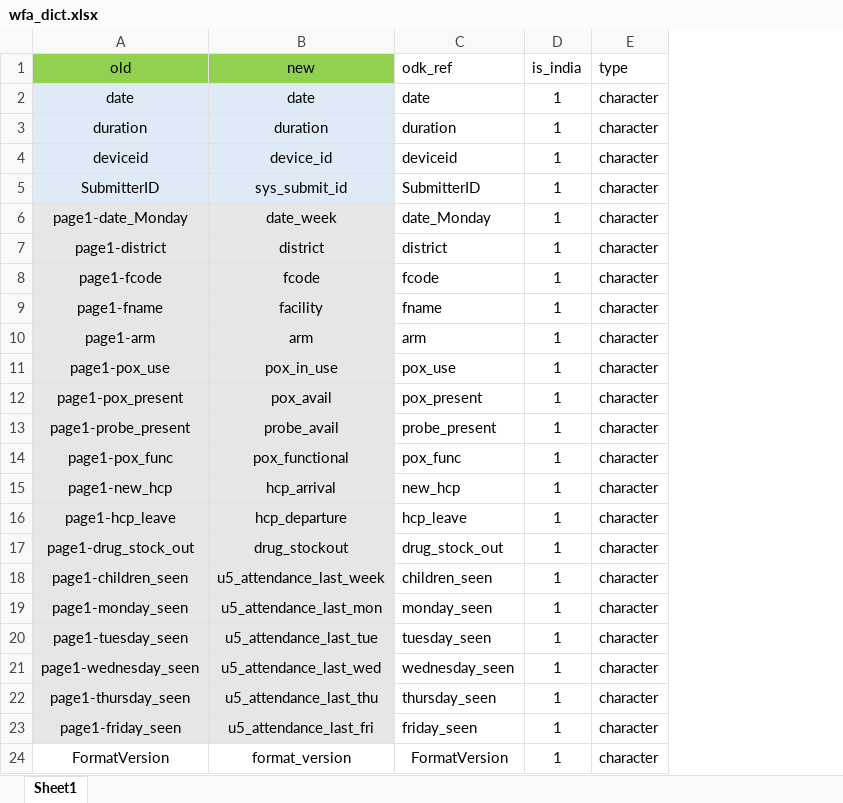
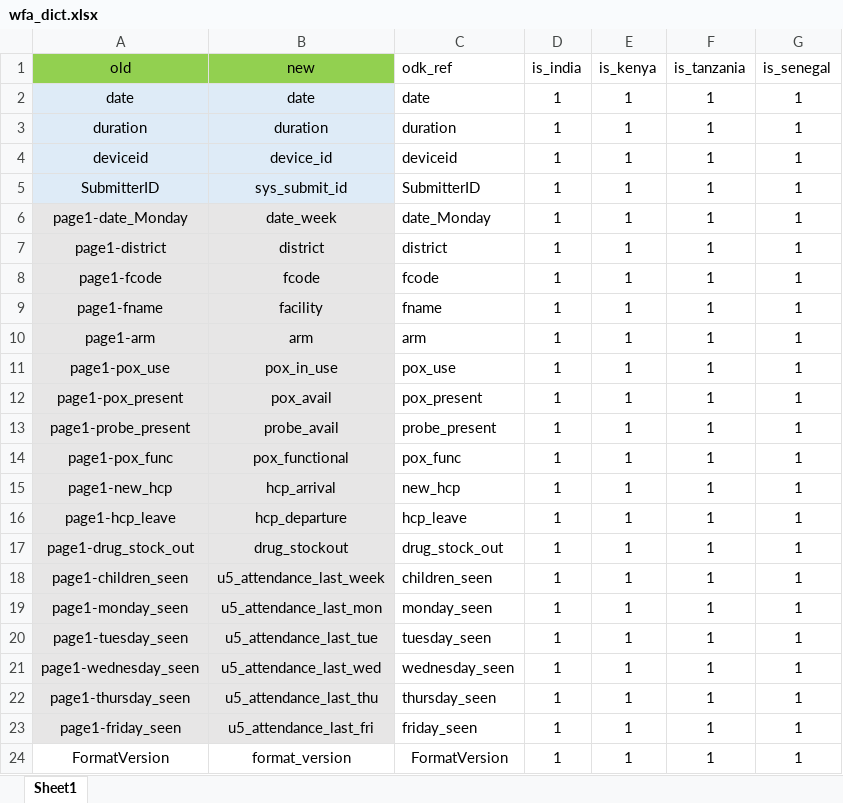
Before and after one commit to SwissTPH/timci, an Excel workbook: inst/extdata/wfa_dict.xlsx, sheet Sheet1, drawn as a sheet; values as stored, in another font and other column widths than the file's, no borders; removed rows and columns are numbered as before the commit, all else as after; the diff names each change by its address in the sheet, - before the commit and + after, or states it on an @@ line.

```diff
--- a/inst/extdata/wfa_dict.xlsx (sheet Sheet1)
+++ b/inst/extdata/wfa_dict.xlsx (sheet Sheet1)
-column E (type), rows 2-24: all character
+column E (is_kenya), rows 2-24: all 1
+column F (is_tanzania), rows 2-24: all 1
+column G (is_senegal), rows 2-24: all 1
```
Also changed, not shown: inst/extdata/day28_dict.xlsx, inst/extdata/hospit_dict.xlsx, 2 other files.
